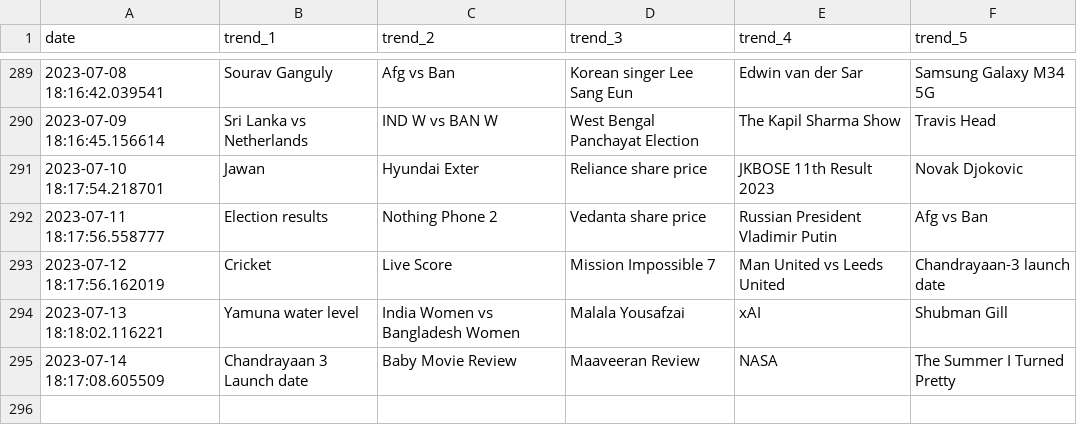
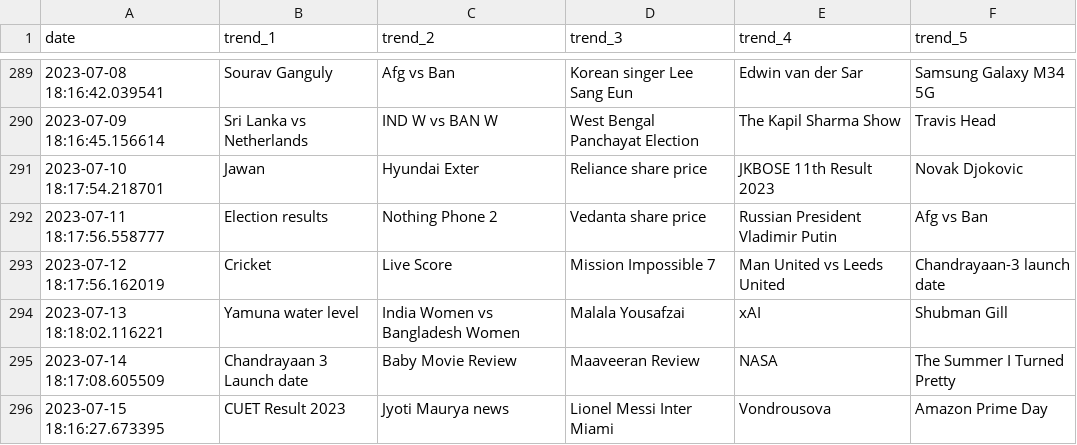
Before and after one commit to iusekarma/trendlogger, a CSV file: trend.csv, drawn as a sheet; only a part is shown, gaps mark what is left out.

```diff
--- a/trend.csv
+++ b/trend.csv
@@ -295 +295,2 @@ date,trend_1,trend_2,trend_3,trend_4,trend_5
 2023-07-14 18:17:08.605509,Chandrayaan 3 Launch date,Baby Movie Review,Maaveeran Review,NASA,The Summer I Turned Pretty
+2023-07-15 18:16:27.673395,CUET Result 2023,Jyoti Maurya news,Lionel Messi Inter Miami,Vondrousova,Amazon Prime Day
```
Also changed, not shown: 1 other file.
